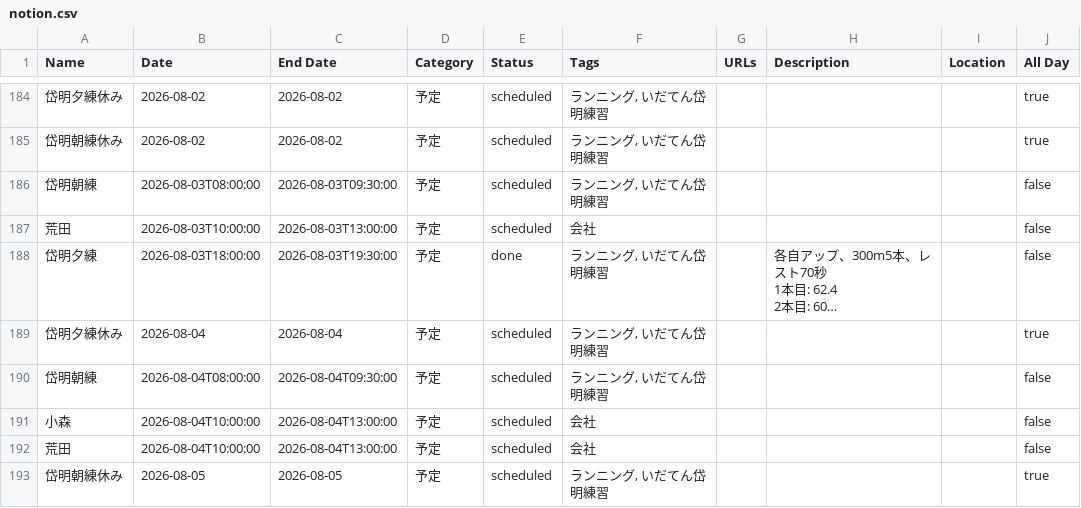
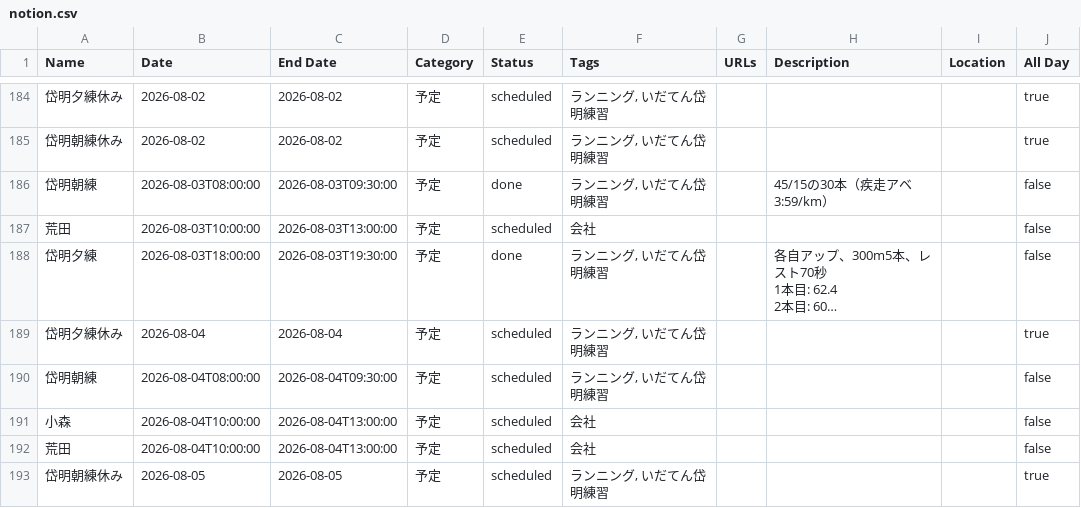
Before and after one commit to tatsuki-github/INBOX, a CSV file: out/2026/notion.csv, drawn as a sheet; only a part is shown, gaps mark what is left out; long unchanged cells end in …; the diff names each change by its address in the sheet, - before the commit and + after, or states it on an @@ line.

```diff
--- a/out/2026/notion.csv
+++ b/out/2026/notion.csv
-E186 (Status): scheduled
+E186 (Status): done
-H186 (Description): (empty)
+H186 (Description): 45/15の30本（疾走アベ3:59/km）
```
Also changed, not shown: out/2026/google.csv, out/2026/source.csv, 3 other files.
